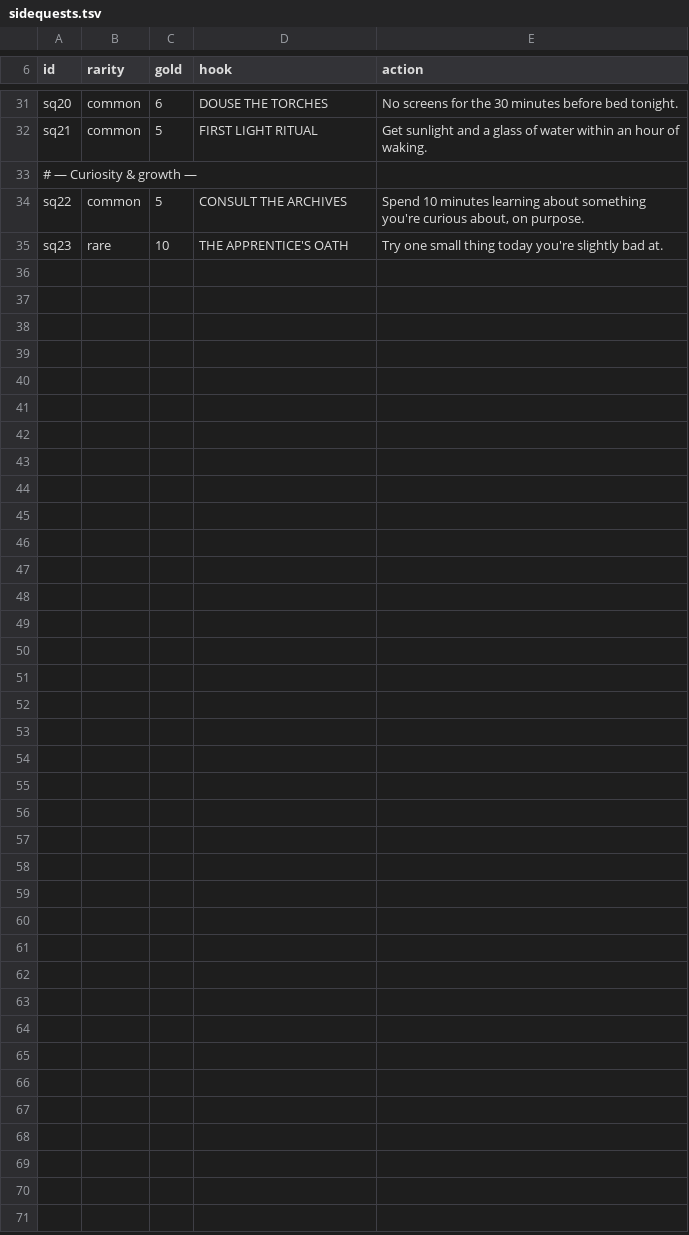
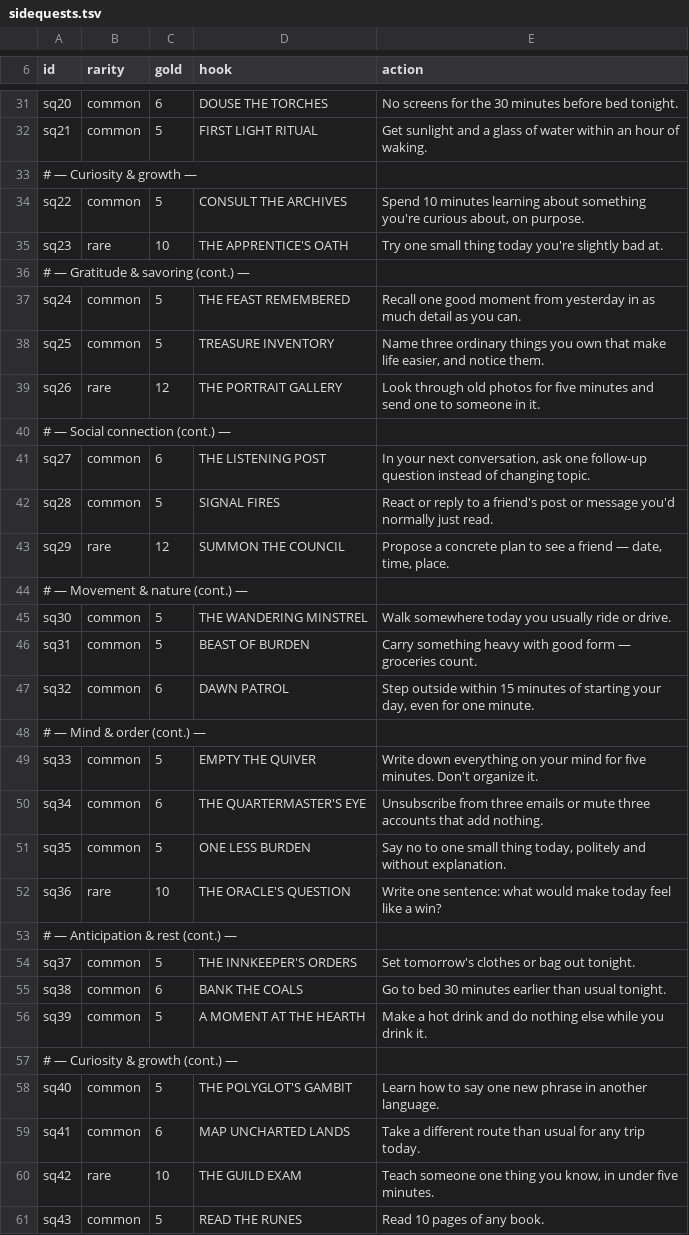
Before and after one commit to notsrising17/TaskAdventurer, a TSV file: sidequests.tsv, drawn as a sheet; only a part is shown, gaps mark what is left out.

```diff
--- a/sidequests.tsv
+++ b/sidequests.tsv
@@ -35 +35,27 @@ sq22	common	5	CONSULT THE ARCHIVES	Spend 10 minutes learning about something you
 sq23	rare	10	THE APPRENTICE'S OATH	Try one small thing today you're slightly bad at.
+# — Gratitude & savoring (cont.) —
+sq24	common	5	THE FEAST REMEMBERED	Recall one good moment from yesterday in as much detail as you can.
+sq25	common	5	TREASURE INVENTORY	Name three ordinary things you own that make life easier, and notice them.
+sq26	rare	12	THE PORTRAIT GALLERY	Look through old photos for five minutes and send one to someone in it.
+# — Social connection (cont.) —
+sq27	common	6	THE LISTENING POST	In your next conversation, ask one follow-up question instead of changing topic.
+sq28	common	5	SIGNAL FIRES	React or reply to a friend's post or message you'd normally just read.
+sq29	rare	12	SUMMON THE COUNCIL	Propose a concrete plan to see a friend — date, time, place.
+# — Movement & nature (cont.) —
+sq30	common	5	THE WANDERING MINSTREL	Walk somewhere today you usually ride or drive.
+sq31	common	5	BEAST OF BURDEN	Carry something heavy with good form — groceries count.
+sq32	common	6	DAWN PATROL	Step outside within 15 minutes of starting your day, even for one minute.
+# — Mind & order (cont.) —
+sq33	common	5	EMPTY THE QUIVER	Write down everything on your mind for five minutes. Don't organize it.
+sq34	common	6	THE QUARTERMASTER'S EYE	Unsubscribe from three emails or mute three accounts that add nothing.
+sq35	common	5	ONE LESS BURDEN	Say no to one small thing today, politely and without explanation.
+sq36	rare	10	THE ORACLE'S QUESTION	Write one sentence: what would make today feel like a win?
+# — Anticipation & rest (cont.) —
+sq37	common	5	THE INNKEEPER'S ORDERS	Set tomorrow's clothes or bag out tonight.
+sq38	common	6	BANK THE COALS	Go to bed 30 minutes earlier than usual tonight.
+sq39	common	5	A MOMENT AT THE HEARTH	Make a hot drink and do nothing else while you drink it.
+# — Curiosity & growth (cont.) —
+sq40	common	5	THE POLYGLOT'S GAMBIT	Learn how to say one new phrase in another language.
+sq41	common	6	MAP UNCHARTED LANDS	Take a different route than usual for any trip today.
+sq42	rare	10	THE GUILD EXAM	Teach someone one thing you know, in under five minutes.
+sq43	common	5	READ THE RUNES	Read 10 pages of any book.
```
Also changed, not shown: 1 other file.
